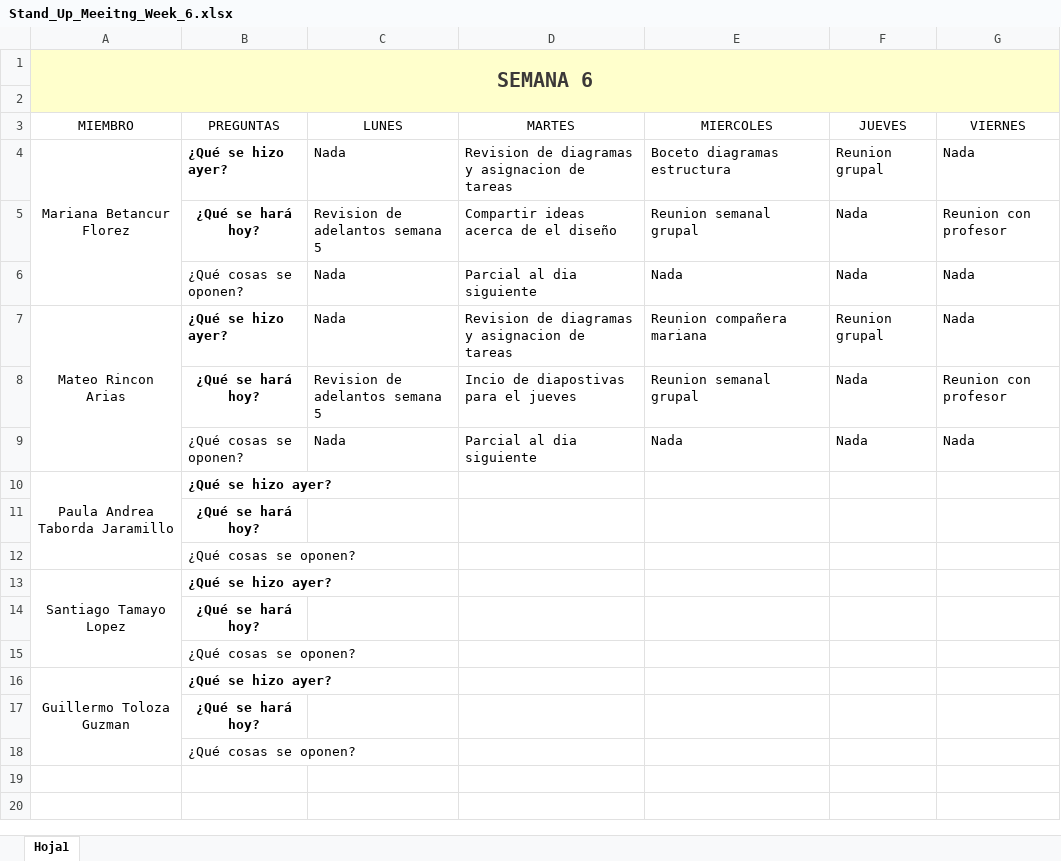
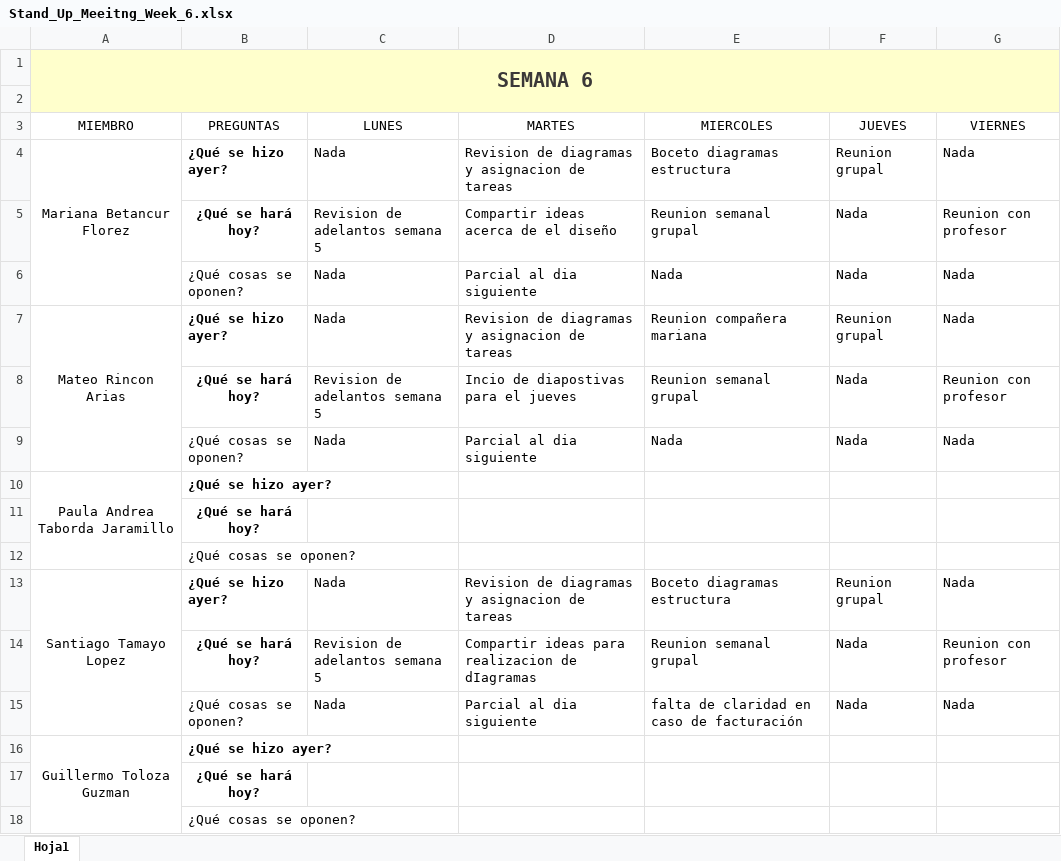
Before and after one commit to marianabetancur18/Ingenieria_Software, an Excel workbook: Semana 28 de septiembre - 3 de octubre/Stand_Up_Meeitng_Week_6.xlsx, sheet Hoja1, drawn as a sheet; values as stored, in another font and other column widths than the file's, no borders; removed rows and columns are numbered as before the commit, all else as after; the diff names each change by its address in the sheet, - before the commit and + after, or states it on an @@ line.

```diff
--- a/Semana 28 de septiembre - 3 de octubre/Stand_Up_Meeitng_Week_6.xlsx (sheet Hoja1)
+++ b/Semana 28 de septiembre - 3 de octubre/Stand_Up_Meeitng_Week_6.xlsx (sheet Hoja1)
-row 13: Santiago Tamayo Lopez | ¿Qué se hizo ayer?
-row 14:  | ¿Qué se hará hoy?
-row 15:  | ¿Qué cosas se oponen?
+row 13: Santiago Tamayo Lopez | ¿Qué se hizo ayer? | Nada | Revision de diagramas y asignacion de tareas | Boceto diagramas estructura | Reunion grupal | Nada
+row 14:  | ¿Qué se hará hoy? | Revision de adelantos semana 5 | Compartir ideas para realizacion de dIagramas | Reunion semanal grupal | Nada | Reunion con profesor
+row 15:  | ¿Qué cosas se oponen? | Nada | Parcial al dia siguiente | falta de claridad en caso de facturación | Nada | Nada
```
Also changed, not shown: Semana 5-9 octubre/Stand_Up_Meeitng_Week_7.xlsx.
